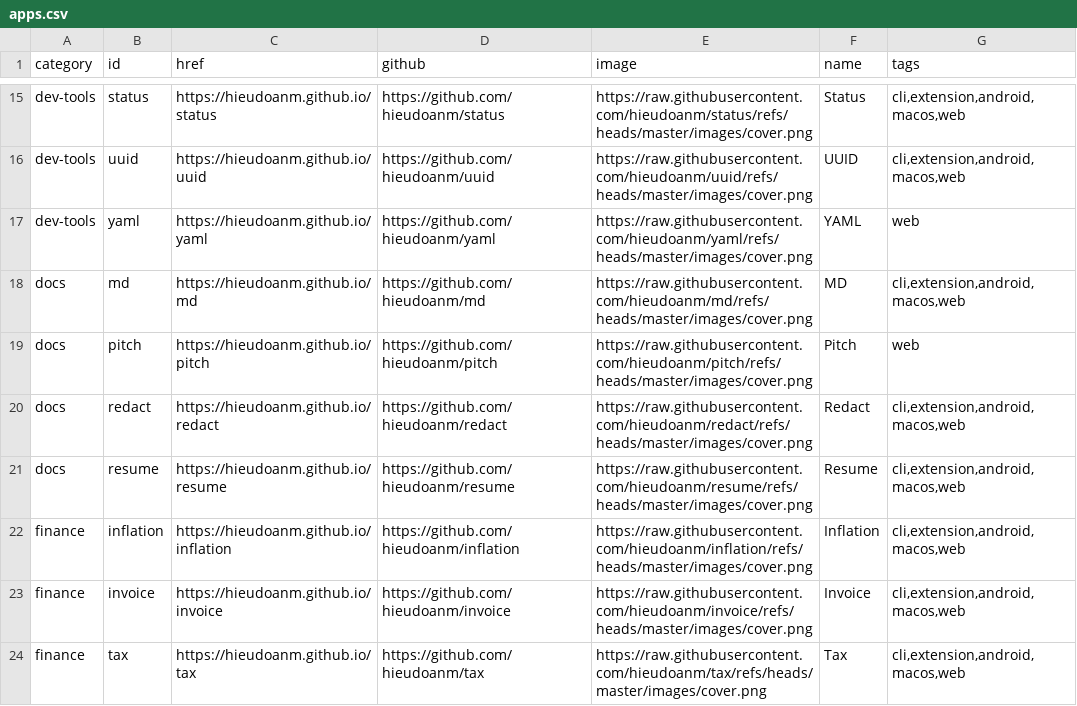
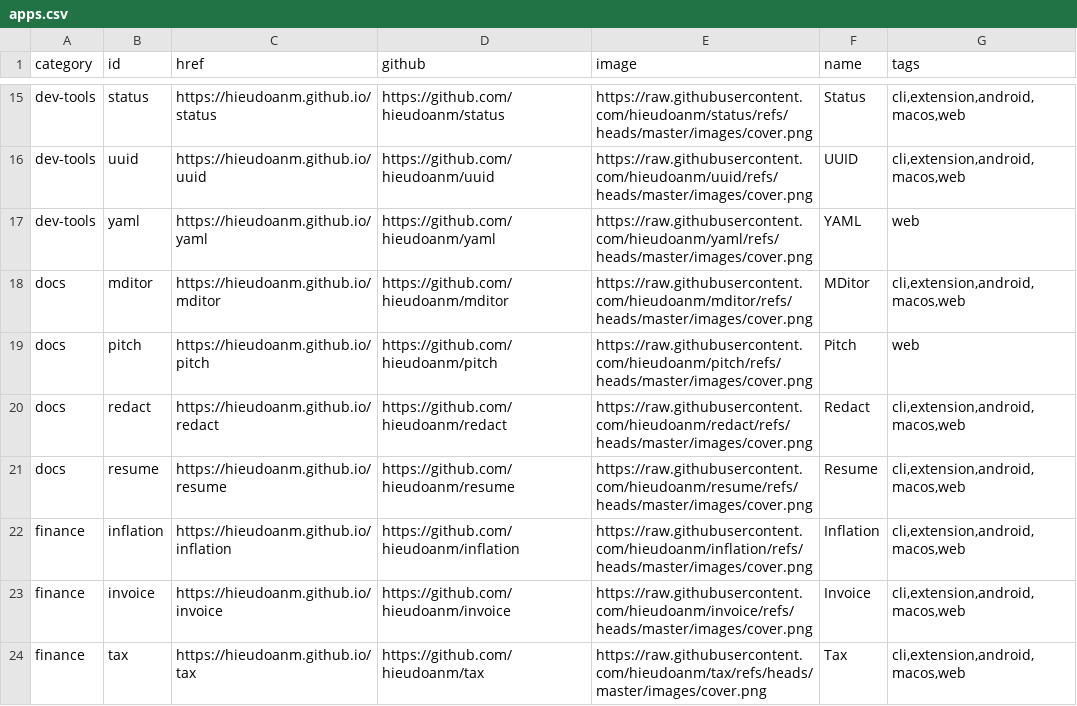
Before and after one commit to hieudoanm/store, a CSV file: packages/data/apps/csv/apps.csv, drawn as a sheet; only a part is shown, gaps mark what is left out; the diff names each change by its address in the sheet, - before the commit and + after, or states it on an @@ line.

Commit message:
update mditor

```diff
--- a/packages/data/apps/csv/apps.csv
+++ b/packages/data/apps/csv/apps.csv
-B18 (id): md
+B18 (id): mditor
-C18 (href): https://hieudoanm.github.io/md
+C18 (href): https://hieudoanm.github.io/mditor
-D18 (github): https://github.com/hieudoanm/md
+D18 (github): https://github.com/hieudoanm/mditor
-E18 (image): https://raw.githubusercontent.com/hieudoanm/md/refs/heads/master/images/cover.png
+E18 (image): https://raw.githubusercontent.com/hieudoanm/mditor/refs/heads/master/images/cover.png
-F18 (name): MD
+F18 (name): MDitor
```
Also changed, not shown: 13 other files.
